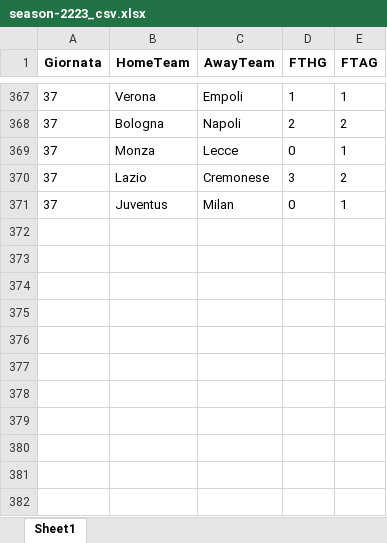
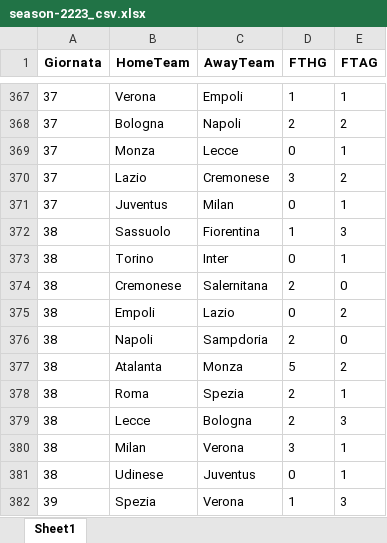
Before and after one commit to LMRuggiero/storicovoti, an Excel workbook: season/season-2223_csv.xlsx, sheet Sheet1, drawn as a sheet; only a part is shown, gaps mark what is left out; values as stored, in another font and other column widths than the file's, no borders; the diff names each change by its address in the sheet, - before the commit and + after, or states it on an @@ line.

```diff
--- a/season/season-2223_csv.xlsx (sheet Sheet1)
+++ b/season/season-2223_csv.xlsx (sheet Sheet1)
+row 372: 38 | Sassuolo | Fiorentina | 1 | 3
+row 373: 38 | Torino | Inter | 0 | 1
+row 374: 38 | Cremonese | Salernitana | 2 | 0
+row 375: 38 | Empoli | Lazio | 0 | 2
+row 376: 38 | Napoli | Sampdoria | 2 | 0
+row 377: 38 | Atalanta | Monza | 5 | 2
+row 378: 38 | Roma | Spezia | 2 | 1
+row 379: 38 | Lecce | Bologna | 2 | 3
+row 380: 38 | Milan | Verona | 3 | 1
+row 381: 38 | Udinese | Juventus | 0 | 1
+row 382: 39 | Spezia | Verona | 1 | 3
```
Also changed, not shown: voti_contro.xlsx, 21 other files.
